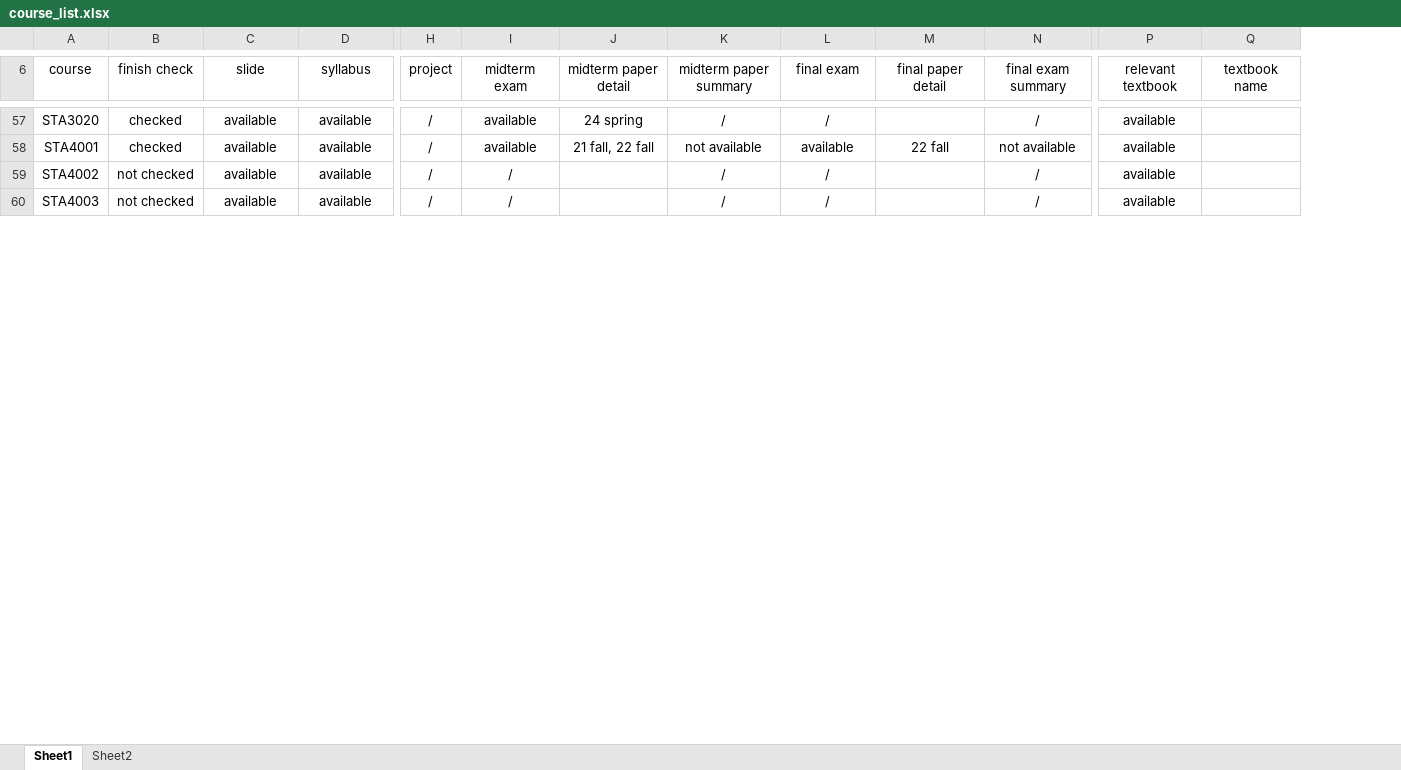
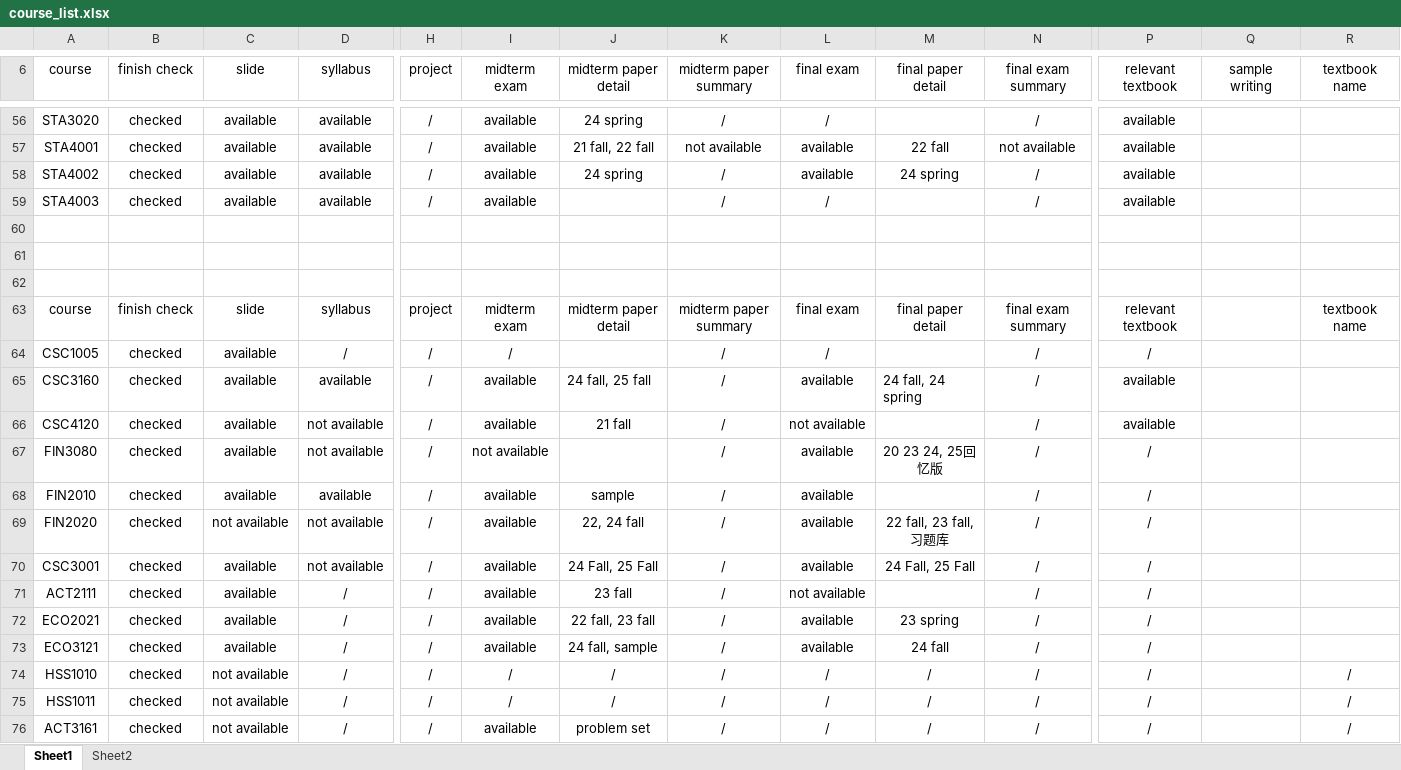
Before and after one commit to Louis-26/part-time-public-introduction-material, an Excel workbook: study_materials_sell/course_list.xlsx, sheet Sheet1, drawn as a sheet; only a part is shown, gaps mark what is left out; values as stored, in another font and other column widths than the file's, no borders; charts and pictures and conditional formats not drawn; addresses are those after the commit; rows hold the shown columns only; the diff covers the shown part only; the diff names each change by its address in the sheet, - before the commit and + after, or states it on an @@ line.

```diff
--- a/study_materials_sell/course_list.xlsx (sheet Sheet1)
+++ b/study_materials_sell/course_list.xlsx (sheet Sheet1)
+column Q (sample writing), empty
-B58:B59 (finish check): not checked
+B58:B59 (finish check): checked
-I58:I59 (midterm exam): /
+I58:I59 (midterm exam): available
-J58 (midterm paper detail): (empty)
+J58 (midterm paper detail): 24 spring
-L58 (final exam): /
+L58 (final exam): available
-M58 (final paper detail): (empty)
+M58 (final paper detail): 24 spring
+row 60: (empty)
+row 61: (empty)
+row 62: (empty)
+row 63: course | finish check | slide | syllabus | project | midterm exam | midterm paper detail | midterm paper summary | final exam | final paper detail | final exam summary | relevant textbook |  | textbook name
+row 64: CSC1005 | checked | available | / | / | / |  | / | / |  | / | /
+row 65: CSC3160 | checked | available | available | / | available | 24 fall, 25 fall | / | available | 24 fall, 24 spring | / | available
+row 66: CSC4120 | checked | available | not available | / | available | 21 fall | / | not available |  | / | available
+row 67: FIN3080 | checked | available | not available | / | not available |  | / | available | 20 23 24, 25回忆版 | / | /
+row 68: FIN2010 | checked | available | available | / | available | sample | / | available |  | / | /
+row 69: FIN2020 | checked | not available | not available | / | available | 22, 24 fall | / | available | 22 fall, 23 fall, 习题库 | / | /
+row 70: CSC3001 | checked | available | not available | / | available | 24 Fall, 25 Fall | / | available | 24 Fall, 25 Fall | / | /
+row 71: ACT2111 | checked | available | / | / | available | 23 fall | / | not available |  | / | /
+row 72: ECO2021 | checked | available | / | / | available | 22 fall, 23 fall | / | available | 23 spring | / | /
+row 73: ECO3121 | checked | available | / | / | available | 24 fall, sample | / | available | 24 fall | / | /
+row 74: HSS1010 | checked | not available | / | / | / | / | / | / | / | / | / |  | /
+row 75: HSS1011 | checked | not available | / | / | / | / | / | / | / | / | / |  | /
+row 76: ACT3161 | checked | not available | / | / | available | problem set | / | / | / | / | / |  | /
```
Also changed, not shown: 22 added rows, 4 removed rows, 74 edited cells and cell formats elsewhere in this sheet, 4 other files.
